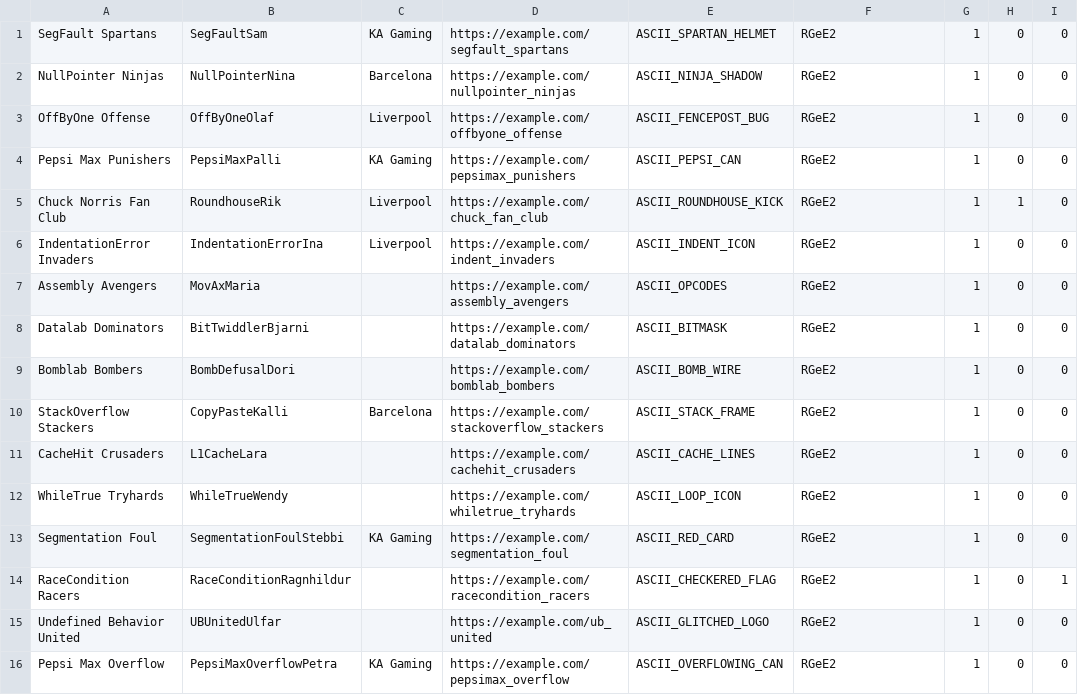
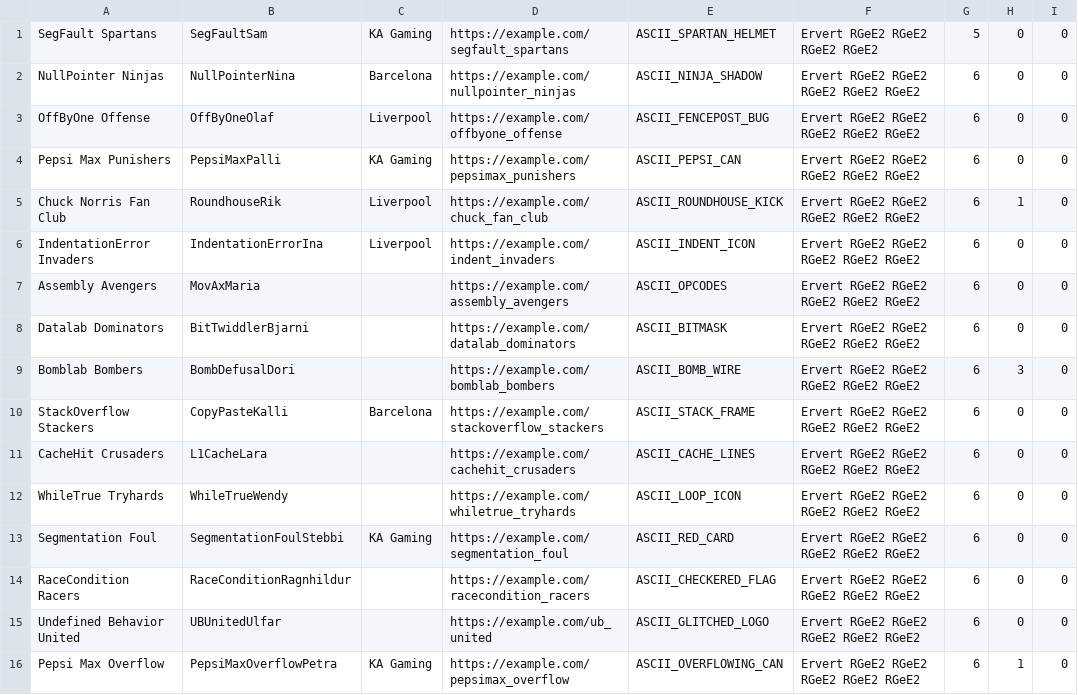
Before and after one commit to ErnirEli/Verklegt_1, a CSV file: Datalayer/csv_files/team_file.csv, drawn as a sheet.

```diff
--- a/Datalayer/csv_files/team_file.csv
+++ b/Datalayer/csv_files/team_file.csv
@@ -1,16 +1,16 @@
-SegFault Spartans,SegFaultSam,KA Gaming,https://example.com/segfault_spartans,ASCII_SPARTAN_HELMET,RGeE2,1,0,0
-NullPointer Ninjas,NullPointerNina,Barcelona,https://example.com/nullpointer_ninjas,ASCII_NINJA_SHADOW,RGeE2,1,0,0
-OffByOne Offense,OffByOneOlaf,Liverpool,https://example.com/offbyone_offense,ASCII_FENCEPOST_BUG,RGeE2,1,0,0
-Pepsi Max Punishers,PepsiMaxPalli,KA Gaming,https://example.com/pepsimax_punishers,ASCII_PEPSI_CAN,RGeE2,1,0,0
-Chuck Norris Fan Club,RoundhouseRik,Liverpool,https://example.com/chuck_fan_club,ASCII_ROUNDHOUSE_KICK,RGeE2,1,1,0
-IndentationError Invaders,IndentationErrorIna,Liverpool,https://example.com/indent_invaders,ASCII_INDENT_ICON,RGeE2,1,0,0
-Assembly Avengers,MovAxMaria,,https://example.com/assembly_avengers,ASCII_OPCODES,RGeE2,1,0,0
-Datalab Dominators,BitTwiddlerBjarni,,https://example.com/datalab_dominators,ASCII_BITMASK,RGeE2,1,0,0
-Bomblab Bombers,BombDefusalDori,,https://example.com/bomblab_bombers,ASCII_BOMB_WIRE,RGeE2,1,0,0
-StackOverflow Stackers,CopyPasteKalli,Barcelona,https://example.com/stackoverflow_stackers,ASCII_STACK_FRAME,RGeE2,1,0,0
-CacheHit Crusaders,L1CacheLara,,https://example.com/cachehit_crusaders,ASCII_CACHE_LINES,RGeE2,1,0,0
-WhileTrue Tryhards,WhileTrueWendy,,https://example.com/whiletrue_tryhards,ASCII_LOOP_ICON,RGeE2,1,0,0
-Segmentation Foul,SegmentationFoulStebbi,KA Gaming,https://example.com/segmentation_foul,ASCII_RED_CARD,RGeE2,1,0,0
-RaceCondition Racers,RaceConditionRagnhildur,,https://example.com/racecondition_racers,ASCII_CHECKERED_FLAG,RGeE2,1,0,1
-Undefined Behavior United,UBUnitedUlfar,,https://example.com/ub_united,ASCII_GLITCHED_LOGO,RGeE2,1,0,0
-Pepsi Max Overflow,PepsiMaxOverflowPetra,KA Gaming,https://example.com/pepsimax_overflow,ASCII_OVERFLOWING_CAN,RGeE2,1,0,0
+SegFault Spartans,SegFaultSam,KA Gaming,https://example.com/segfault_spartans,ASCII_SPARTAN_HELMET,Ervert RGeE2 RGeE2 RGeE2 RGeE2,5,0,0
+NullPointer Ninjas,NullPointerNina,Barcelona,https://example.com/nullpointer_ninjas,ASCII_NINJA_SHADOW,Ervert RGeE2 RGeE2 RGeE2 RGeE2 RGeE2,6,0,0
+OffByOne Offense,OffByOneOlaf,Liverpool,https://example.com/offbyone_offense,ASCII_FENCEPOST_BUG,Ervert RGeE2 RGeE2 RGeE2 RGeE2 RGeE2,6,0,0
+Pepsi Max Punishers,PepsiMaxPalli,KA Gaming,https://example.com/pepsimax_punishers,ASCII_PEPSI_CAN,Ervert RGeE2 RGeE2 RGeE2 RGeE2 RGeE2,6,0,0
+Chuck Norris Fan Club,RoundhouseRik,Liverpool,https://example.com/chuck_fan_club,ASCII_ROUNDHOUSE_KICK,Ervert RGeE2 RGeE2 RGeE2 RGeE2 RGeE2,6,1,0
+IndentationError Invaders,IndentationErrorIna,Liverpool,https://example.com/indent_invaders,ASCII_INDENT_ICON,Ervert RGeE2 RGeE2 RGeE2 RGeE2 RGeE2,6,0,0
+Assembly Avengers,MovAxMaria,,https://example.com/assembly_avengers,ASCII_OPCODES,Ervert RGeE2 RGeE2 RGeE2 RGeE2 RGeE2,6,0,0
+Datalab Dominators,BitTwiddlerBjarni,,https://example.com/datalab_dominators,ASCII_BITMASK,Ervert RGeE2 RGeE2 RGeE2 RGeE2 RGeE2,6,0,0
+Bomblab Bombers,BombDefusalDori,,https://example.com/bomblab_bombers,ASCII_BOMB_WIRE,Ervert RGeE2 RGeE2 RGeE2 RGeE2 RGeE2,6,3,0
+StackOverflow Stackers,CopyPasteKalli,Barcelona,https://example.com/stackoverflow_stackers,ASCII_STACK_FRAME,Ervert RGeE2 RGeE2 RGeE2 RGeE2 RGeE2,6,0,0
+CacheHit Crusaders,L1CacheLara,,https://example.com/cachehit_crusaders,ASCII_CACHE_LINES,Ervert RGeE2 RGeE2 RGeE2 RGeE2 RGeE2,6,0,0
+WhileTrue Tryhards,WhileTrueWendy,,https://example.com/whiletrue_tryhards,ASCII_LOOP_ICON,Ervert RGeE2 RGeE2 RGeE2 RGeE2 RGeE2,6,0,0
+Segmentation Foul,SegmentationFoulStebbi,KA Gaming,https://example.com/segmentation_foul,ASCII_RED_CARD,Ervert RGeE2 RGeE2 RGeE2 RGeE2 RGeE2,6,0,0
+RaceCondition Racers,RaceConditionRagnhildur,,https://example.com/racecondition_racers,ASCII_CHECKERED_FLAG,Ervert RGeE2 RGeE2 RGeE2 RGeE2 RGeE2,6,0,0
+Undefined Behavior United,UBUnitedUlfar,,https://example.com/ub_united,ASCII_GLITCHED_LOGO,Ervert RGeE2 RGeE2 RGeE2 RGeE2 RGeE2,6,0,0
+Pepsi Max Overflow,PepsiMaxOverflowPetra,KA Gaming,https://example.com/pepsimax_overflow,ASCII_OVERFLOWING_CAN,Ervert RGeE2 RGeE2 RGeE2 RGeE2 RGeE2,6,1,0
```
Also changed, not shown: Datalayer/csv_files/match_file.csv, Datalayer/csv_files/player_file.csv, 19 other files.
